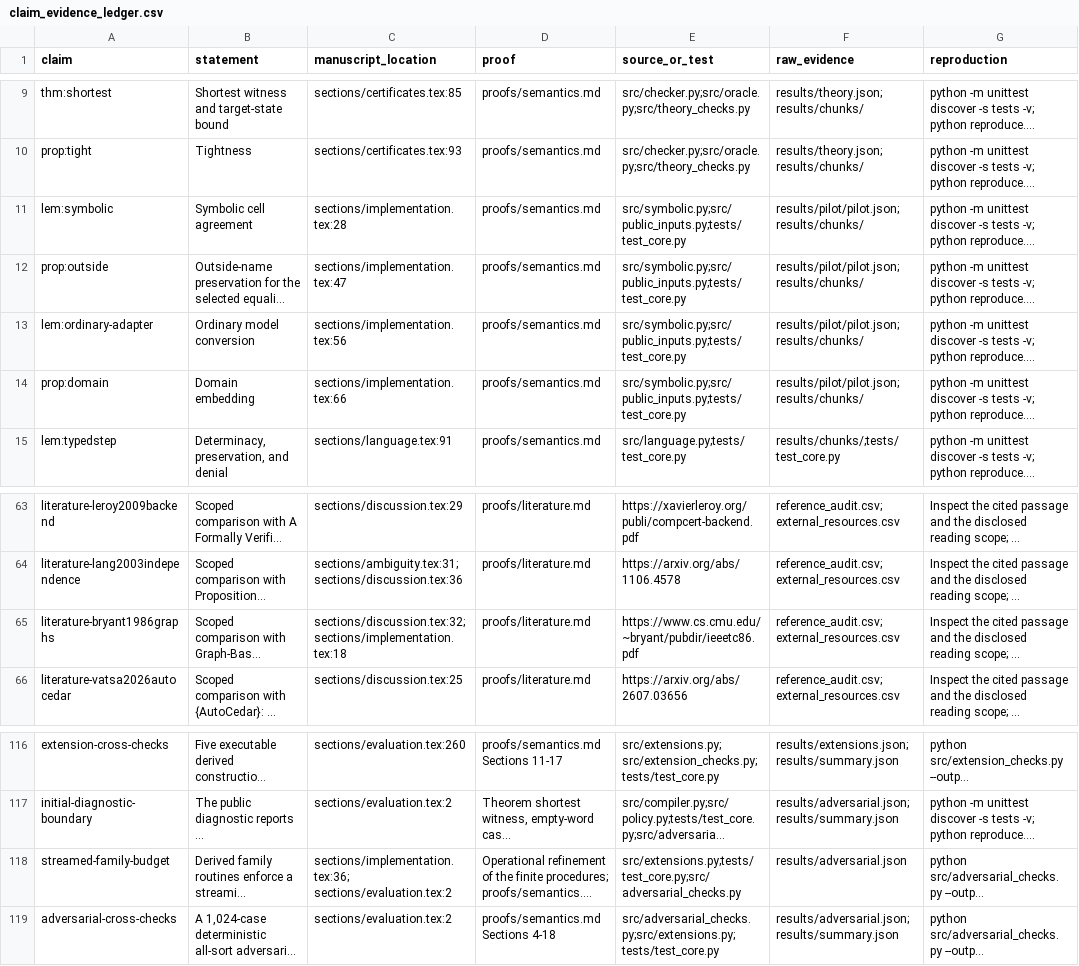
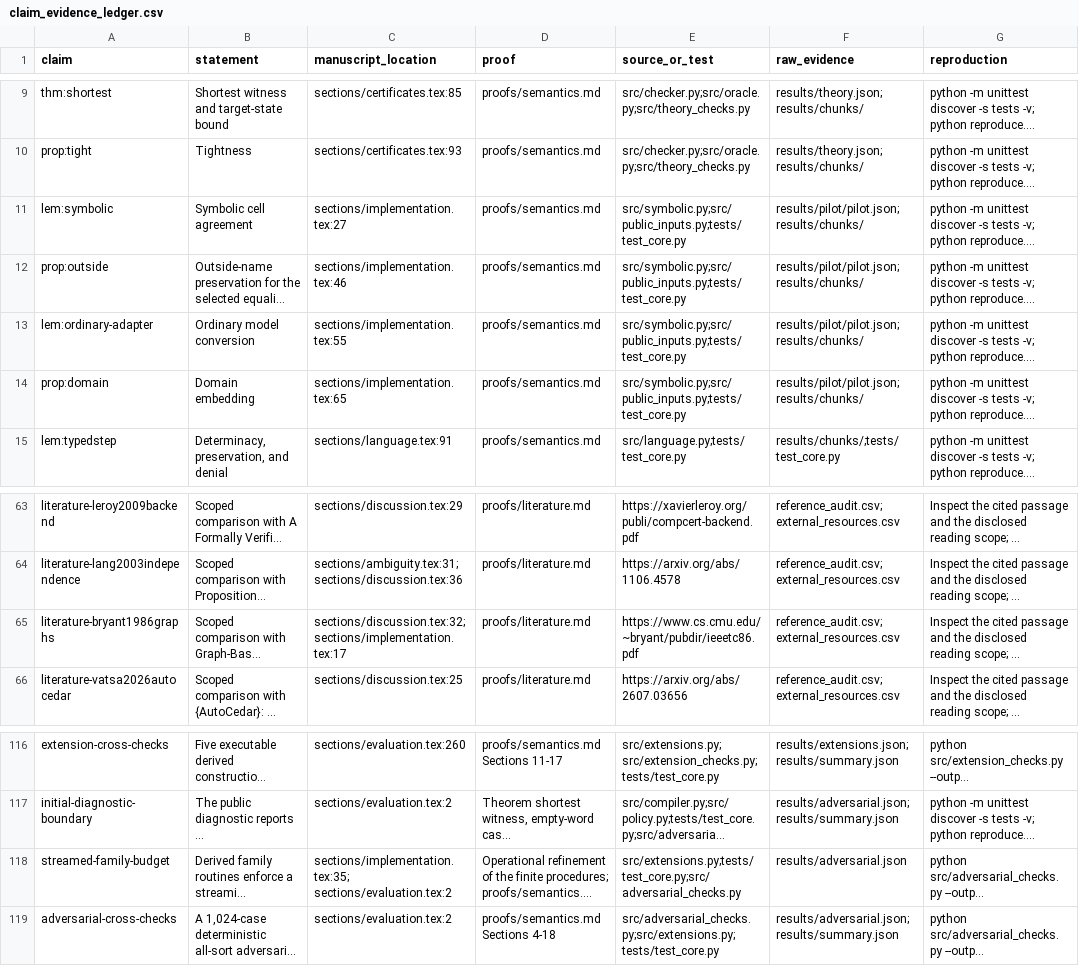
Before and after one commit to Haoyi-Zhang/AuthRefine, a CSV file: claim_evidence_ledger.csv, drawn as a sheet; only a part is shown, gaps mark what is left out; long unchanged cells end in …; the diff names each change by its address in the sheet, - before the commit and + after, or states it on an @@ line.

```diff
--- a/claim_evidence_ledger.csv
+++ b/claim_evidence_ledger.csv
-C11 (manuscript_location): sections/implementation.tex:28
+C11 (manuscript_location): sections/implementation.tex:27
-C12 (manuscript_location): sections/implementation.tex:47
+C12 (manuscript_location): sections/implementation.tex:46
-C13 (manuscript_location): sections/implementation.tex:56
+C13 (manuscript_location): sections/implementation.tex:55
-C14 (manuscript_location): sections/implementation.tex:66
+C14 (manuscript_location): sections/implementation.tex:65
-C65 (manuscript_location): sections/discussion.tex:32; sections/implementation.tex:18
+C65 (manuscript_location): sections/discussion.tex:32; sections/implementation.tex:17
-C118 (manuscript_location): sections/implementation.tex:36; sections/evaluation.tex:2
+C118 (manuscript_location): sections/implementation.tex:35; sections/evaluation.tex:2
```
Also changed, not shown: reference_audit.csv, 5 other files.
